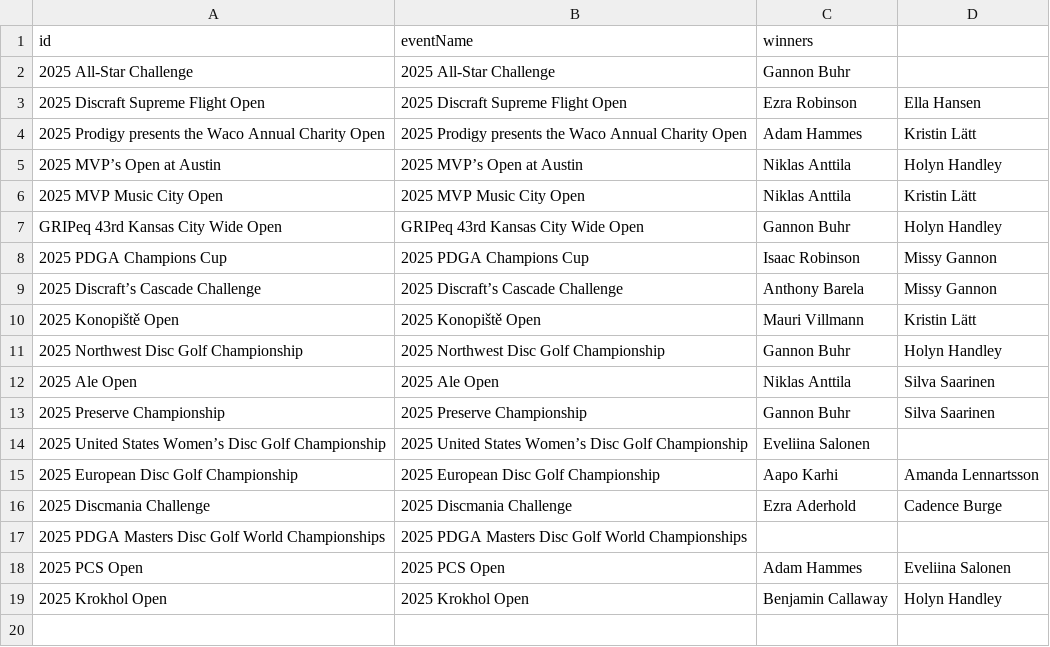
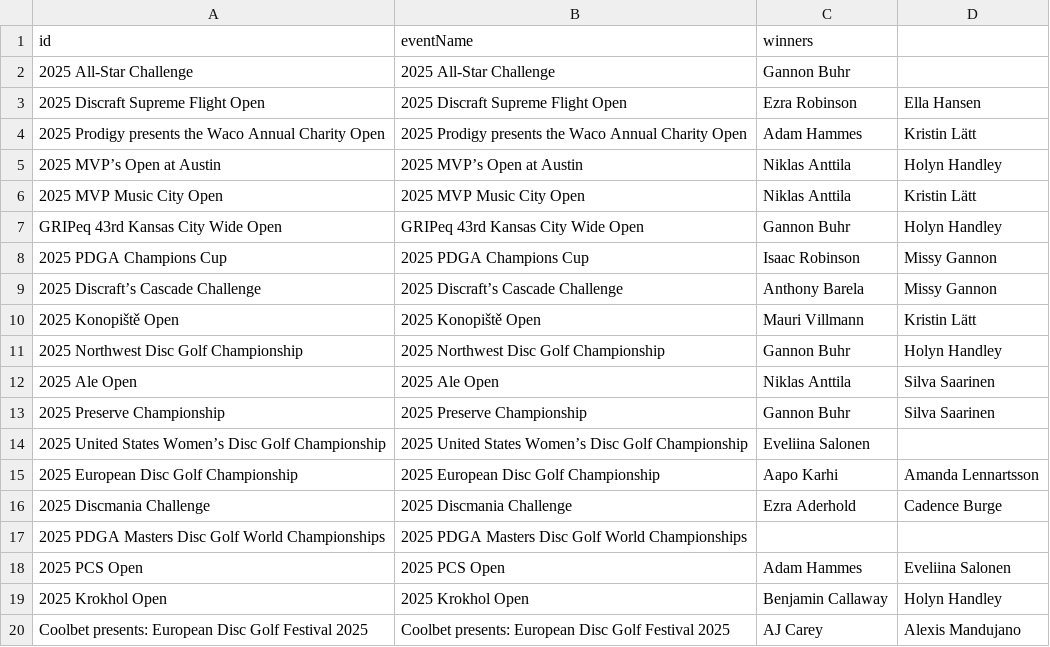
Before and after one commit to lanekatris/monorepo, a CSV file: software/blog/public/dgpt-winners.csv, drawn as a sheet.

```diff
--- a/software/blog/public/dgpt-winners.csv
+++ b/software/blog/public/dgpt-winners.csv
@@ -19 +19,2 @@ GRIPeq 43rd Kansas City Wide Open,GRIPeq 43rd Kansas City Wide Open,Gannon Buhr,
 2025 Krokhol Open,2025 Krokhol Open,Benjamin Callaway,Holyn Handley
+Coolbet presents: European Disc Golf Festival 2025,Coolbet presents: European Disc Golf Festival 2025,AJ Carey,Alexis Mandujano
```
Also changed, not shown: 17 other files.
